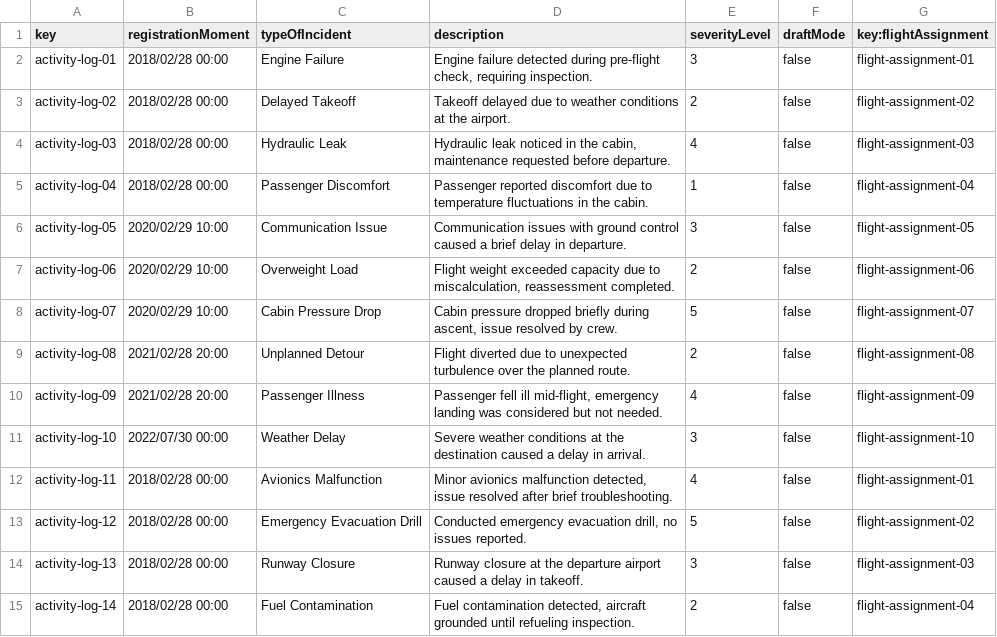
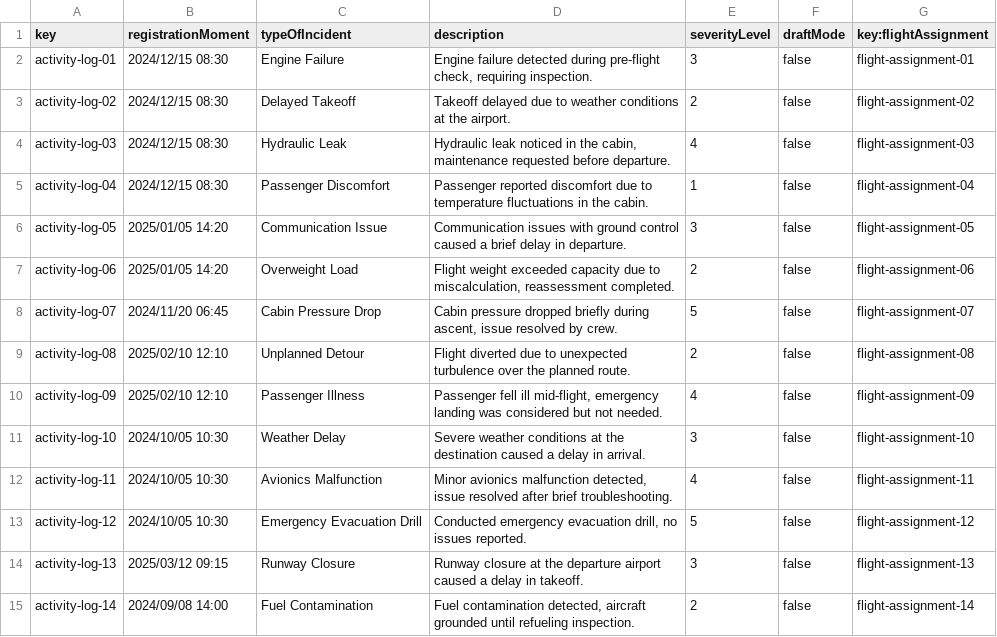
Before and after one commit to DP2-C1-027/AirNav-Logistics-C3, a CSV file: src/main/resources/WEB-INF/data/sample/activityLog.csv, drawn as a sheet; only a part is shown; the diff covers the shown part only.

```diff
--- a/src/main/resources/WEB-INF/data/sample/activityLog.csv
+++ b/src/main/resources/WEB-INF/data/sample/activityLog.csv
@@ -1,15 +1,15 @@
 key,registrationMoment,typeOfIncident,description,severityLevel,draftMode,key:flightAssignment
-activity-log-01,2018/02/28 00:00,Engine Failure,"Engine failure detected during pre-flight check, requiring inspection.",3,false,flight-assignment-01
-activity-log-02,2018/02/28 00:00,Delayed Takeoff,"Takeoff delayed due to weather conditions at the airport.",2,false,flight-assignment-02
-activity-log-03,2018/02/28 00:00,Hydraulic Leak,"Hydraulic leak noticed in the cabin, maintenance requested before departure.",4,false,flight-assignment-03
-activity-log-04,2018/02/28 00:00,Passenger Discomfort,"Passenger reported discomfort due to temperature fluctuations in the cabin.",1,false,flight-assignment-04
-activity-log-05,2020/02/29 10:00,Communication Issue,"Communication issues with ground control caused a brief delay in departure.",3,false,flight-assignment-05
-activity-log-06,2020/02/29 10:00,Overweight Load,"Flight weight exceeded capacity due to miscalculation, reassessment completed.",2,false,flight-assignment-06
-activity-log-07,2020/02/29 10:00,Cabin Pressure Drop,"Cabin pressure dropped briefly during ascent, issue resolved by crew.",5,false,flight-assignment-07
-activity-log-08,2021/02/28 20:00,Unplanned Detour,"Flight diverted due to unexpected turbulence over the planned route.",2,false,flight-assignment-08
-activity-log-09,2021/02/28 20:00,Passenger Illness,"Passenger fell ill mid-flight, emergency landing was considered but not needed.",4,false,flight-assignment-09
-activity-log-10,2022/07/30 00:00,Weather Delay,"Severe weather conditions at the destination caused a delay in arrival.",3,false,flight-assignment-10
-activity-log-11,2018/02/28 00:00,Avionics Malfunction,"Minor avionics malfunction detected, issue resolved after brief troubleshooting.",4,false,flight-assignment-01
-activity-log-12,2018/02/28 00:00,Emergency Evacuation Drill,"Conducted emergency evacuation drill, no issues reported.",5,false,flight-assignment-02
-activity-log-13,2018/02/28 00:00,Runway Closure,"Runway closure at the departure airport caused a delay in takeoff.",3,false,flight-assignment-03
-activity-log-14,2018/02/28 00:00,Fuel Contamination,"Fuel contamination detected, aircraft grounded until refueling inspection.",2,false,flight-assignment-04
+activity-log-01,2024/12/15 08:30,Engine Failure,"Engine failure detected during pre-flight check, requiring inspection.",3,false,flight-assignment-01
+activity-log-02,2024/12/15 08:30,Delayed Takeoff,"Takeoff delayed due to weather conditions at the airport.",2,false,flight-assignment-02
+activity-log-03,2024/12/15 08:30,Hydraulic Leak,"Hydraulic leak noticed in the cabin, maintenance requested before departure.",4,false,flight-assignment-03
+activity-log-04,2024/12/15 08:30,Passenger Discomfort,"Passenger reported discomfort due to temperature fluctuations in the cabin.",1,false,flight-assignment-04
+activity-log-05,2025/01/05 14:20,Communication Issue,"Communication issues with ground control caused a brief delay in departure.",3,false,flight-assignment-05
+activity-log-06,2025/01/05 14:20,Overweight Load,"Flight weight exceeded capacity due to miscalculation, reassessment completed.",2,false,flight-assignment-06
+activity-log-07,2024/11/20 06:45,Cabin Pressure Drop,"Cabin pressure dropped briefly during ascent, issue resolved by crew.",5,false,flight-assignment-07
+activity-log-08,2025/02/10 12:10,Unplanned Detour,"Flight diverted due to unexpected turbulence over the planned route.",2,false,flight-assignment-08
+activity-log-09,2025/02/10 12:10,Passenger Illness,"Passenger fell ill mid-flight, emergency landing was considered but not needed.",4,false,flight-assignment-09
+activity-log-10,2024/10/05 10:30,Weather Delay,"Severe weather conditions at the destination caused a delay in arrival.",3,false,flight-assignment-10
+activity-log-11,2024/10/05 10:30,Avionics Malfunction,"Minor avionics malfunction detected, issue resolved after brief troubleshooting.",4,false,flight-assignment-11
+activity-log-12,2024/10/05 10:30,Emergency Evacuation Drill,"Conducted emergency evacuation drill, no issues reported.",5,false,flight-assignment-12
+activity-log-13,2025/03/12 09:15,Runway Closure,"Runway closure at the departure airport caused a delay in takeoff.",3,false,flight-assignment-13
+activity-log-14,2024/09/08 14:00,Fuel Contamination,"Fuel contamination detected, aircraft grounded until refueling inspection.",2,false,flight-assignment-14
```
Also changed, not shown: 10 added rows and 12 edited cells elsewhere in this file, src/main/resources/WEB-INF/data/sample/airport.csv, src/main/resources/WEB-INF/data/sample/flight.csv, 32 other files.
